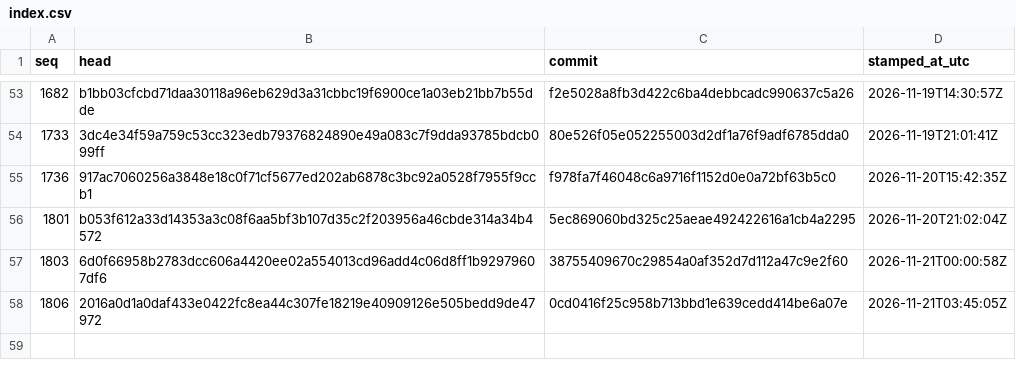
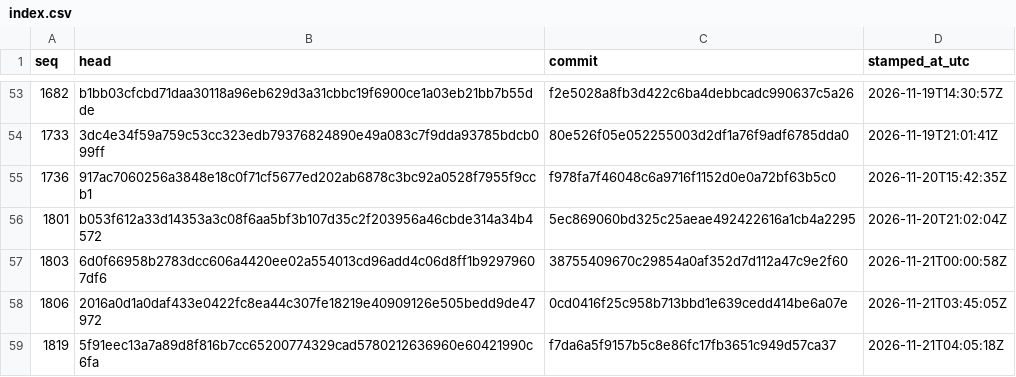
Before and after one commit to stffnpndt/tbs-trade-proof, a CSV file: index.csv, drawn as a sheet; only a part is shown, gaps mark what is left out; the diff names each change by its address in the sheet, - before the commit and + after, or states it on an @@ line.

```diff
--- a/index.csv
+++ b/index.csv
+row 59: 1819 | 5f91eec13a7a89d8f816b7cc65200774329cad5780212636960e60421990c6fa | f7da6a5f9157b5c8e86fc17fb3651c949d57ca37 | 2026-11-21T04:05:18Z
```
Also changed, not shown: 2 other files.
